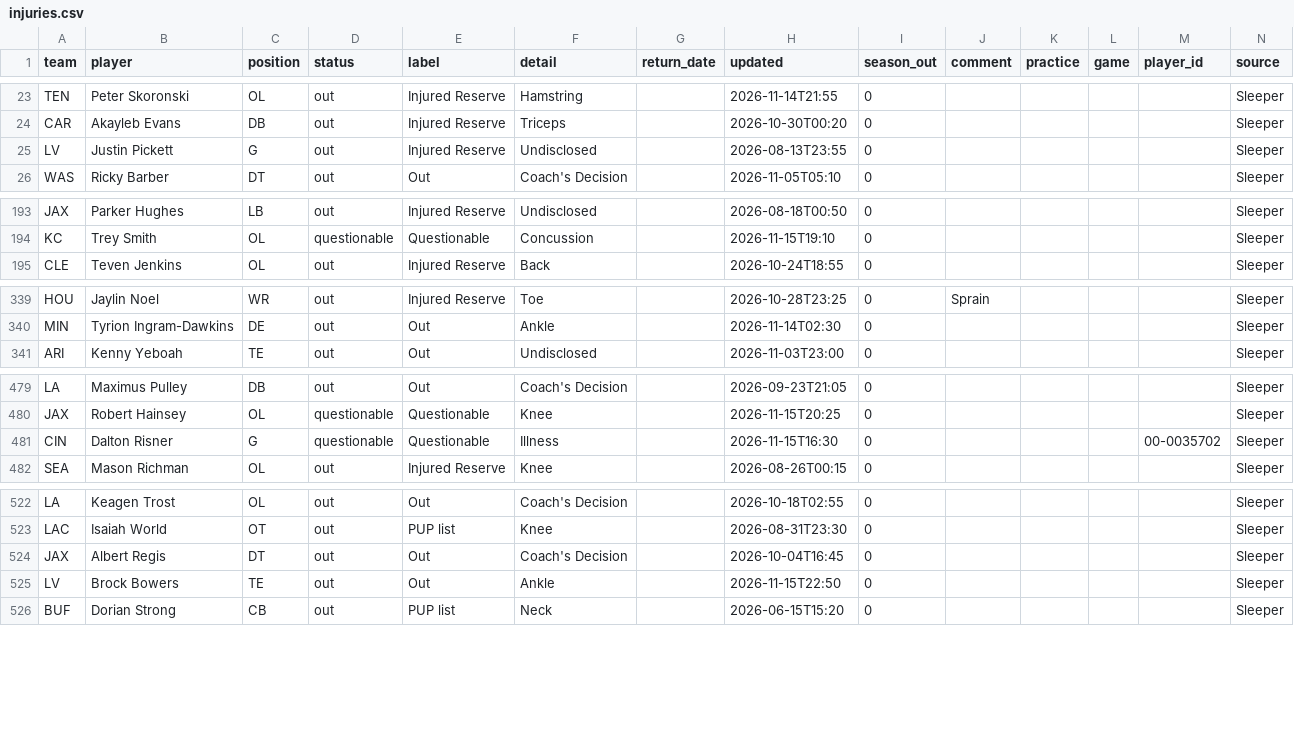
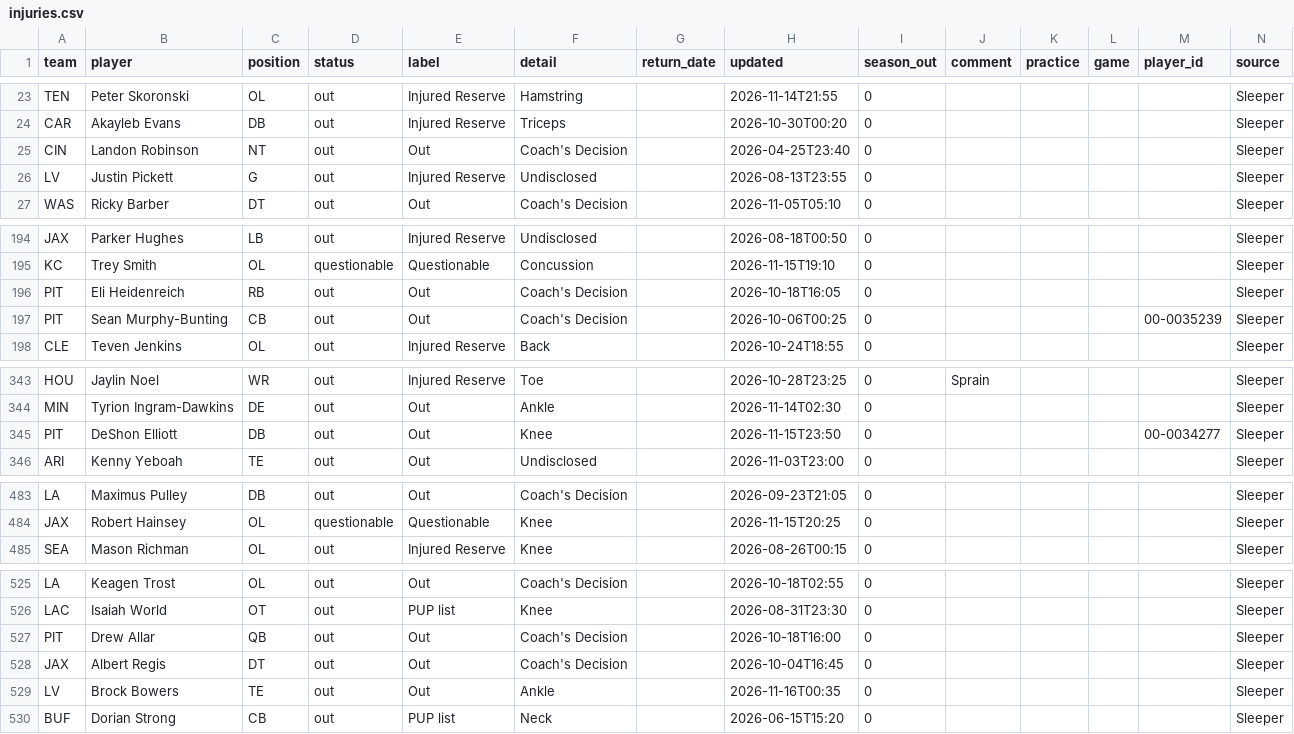
Before and after one commit to bwik4/Matchup-Lab, a CSV file: data/injuries.csv, drawn as a sheet; only a part is shown, gaps mark what is left out; the diff covers the shown part only.

```diff
--- a/data/injuries.csv
+++ b/data/injuries.csv
@@ -24,2 +24,3 @@ TEN,Peter Skoronski,OL,out,Injured Reserve,Hamstring,,2026-11-14T21:55,0,,,,,Sle
 CAR,Akayleb Evans,DB,out,Injured Reserve,Triceps,,2026-10-30T00:20,0,,,,,Sleeper
+CIN,Landon Robinson,NT,out,Out,Coach's Decision,,2026-04-25T23:40,0,,,,,Sleeper
 LV,Justin Pickett,G,out,Injured Reserve,Undisclosed,,2026-08-13T23:55,0,,,,,Sleeper
@@ -194,2 +195,4 @@ JAX,Parker Hughes,LB,out,Injured Reserve,Undisclosed,,2026-08-18T00:50,0,,,,,Sle
 KC,Trey Smith,OL,questionable,Questionable,Concussion,,2026-11-15T19:10,0,,,,,Sleeper
+PIT,Eli Heidenreich,RB,out,Out,Coach's Decision,,2026-10-18T16:05,0,,,,,Sleeper
+PIT,Sean Murphy-Bunting,CB,out,Out,Coach's Decision,,2026-10-06T00:25,0,,,, 00-0035239,Sleeper
 CLE,Teven Jenkins,OL,out,Injured Reserve,Back,,2026-10-24T18:55,0,,,,,Sleeper
@@ -340,2 +344,3 @@ HOU,Jaylin Noel,WR,out,Injured Reserve,Toe,,2026-10-28T23:25,0,Sprain,,,,Sleeper
 MIN,Tyrion Ingram-Dawkins,DE,out,Out,Ankle,,2026-11-14T02:30,0,,,,,Sleeper
+PIT,DeShon Elliott,DB,out,Out,Knee,,2026-11-15T23:50,0,,,,00-0034277,Sleeper
 ARI,Kenny Yeboah,TE,out,Out,Undisclosed,,2026-11-03T23:00,0,,,,,Sleeper
@@ -480,3 +484,2 @@ LA,Maximus Pulley,DB,out,Out,Coach's Decision,,2026-09-23T21:05,0,,,,,Sleeper
 JAX,Robert Hainsey,OL,questionable,Questionable,Knee,,2026-11-15T20:25,0,,,,,Sleeper
-CIN,Dalton Risner,G,questionable,Questionable,Illness,,2026-11-15T16:30,0,,,, 00-0035702,Sleeper
 SEA,Mason Richman,OL,out,Injured Reserve,Knee,,2026-08-26T00:15,0,,,,,Sleeper
@@ -523,4 +526,5 @@ LA,Keagen Trost,OL,out,Out,Coach's Decision,,2026-10-18T02:55,0,,,,,Sleeper
 LAC,Isaiah World,OT,out,PUP list,Knee,,2026-08-31T23:30,0,,,,,Sleeper
+PIT,Drew Allar,QB,out,Out,Coach's Decision,,2026-10-18T16:00,0,,,,,Sleeper
 JAX,Albert Regis,DT,out,Out,Coach's Decision,,2026-10-04T16:45,0,,,,,Sleeper
-LV,Brock Bowers,TE,out,Out,Ankle,,2026-11-15T22:50,0,,,,,Sleeper
+LV,Brock Bowers,TE,out,Out,Ankle,,2026-11-16T00:35,0,,,,,Sleeper
 BUF,Dorian Strong,CB,out,PUP list,Neck,,2026-06-15T15:20,0,,,,,Sleeper
```
Also changed, not shown: 2 added rows, 2 removed rows and 9 edited cells elsewhere in this file, data/nba/injuries.csv, data/sleeper_players.csv, 1 other file.
